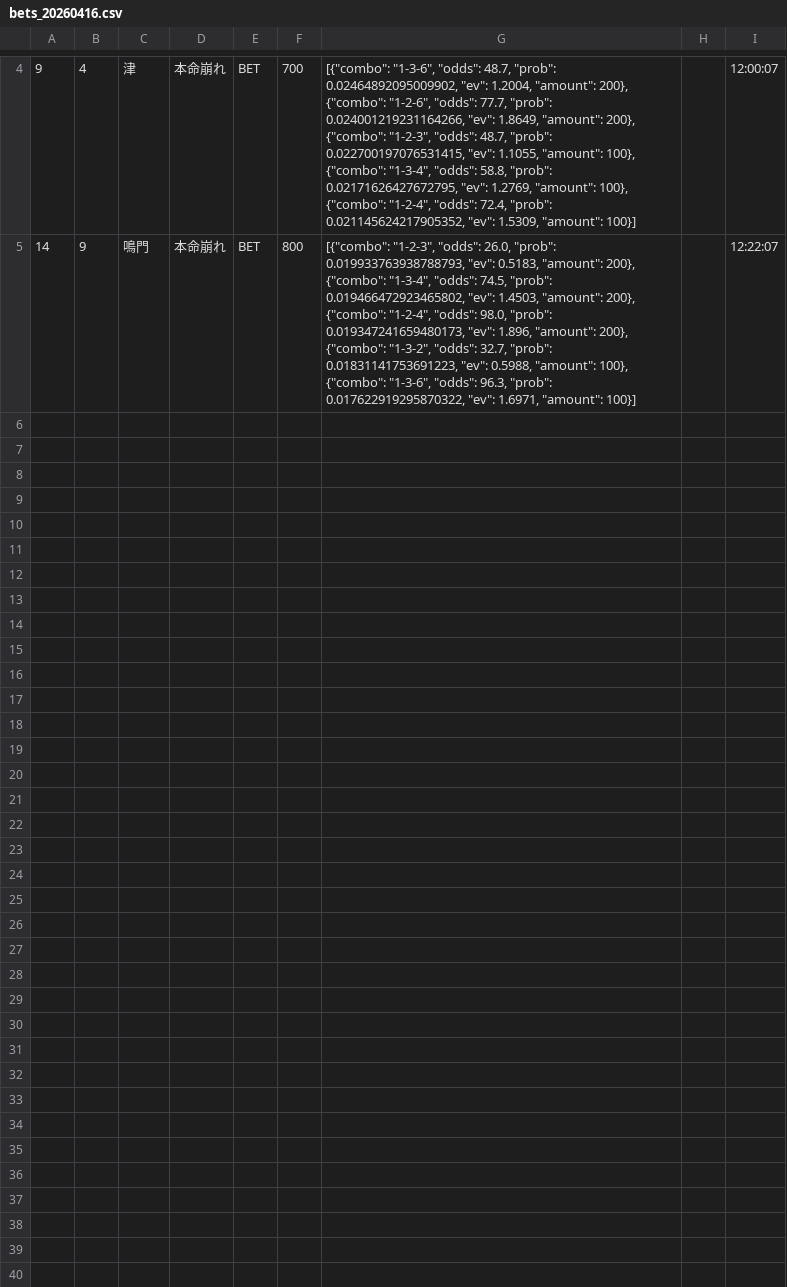
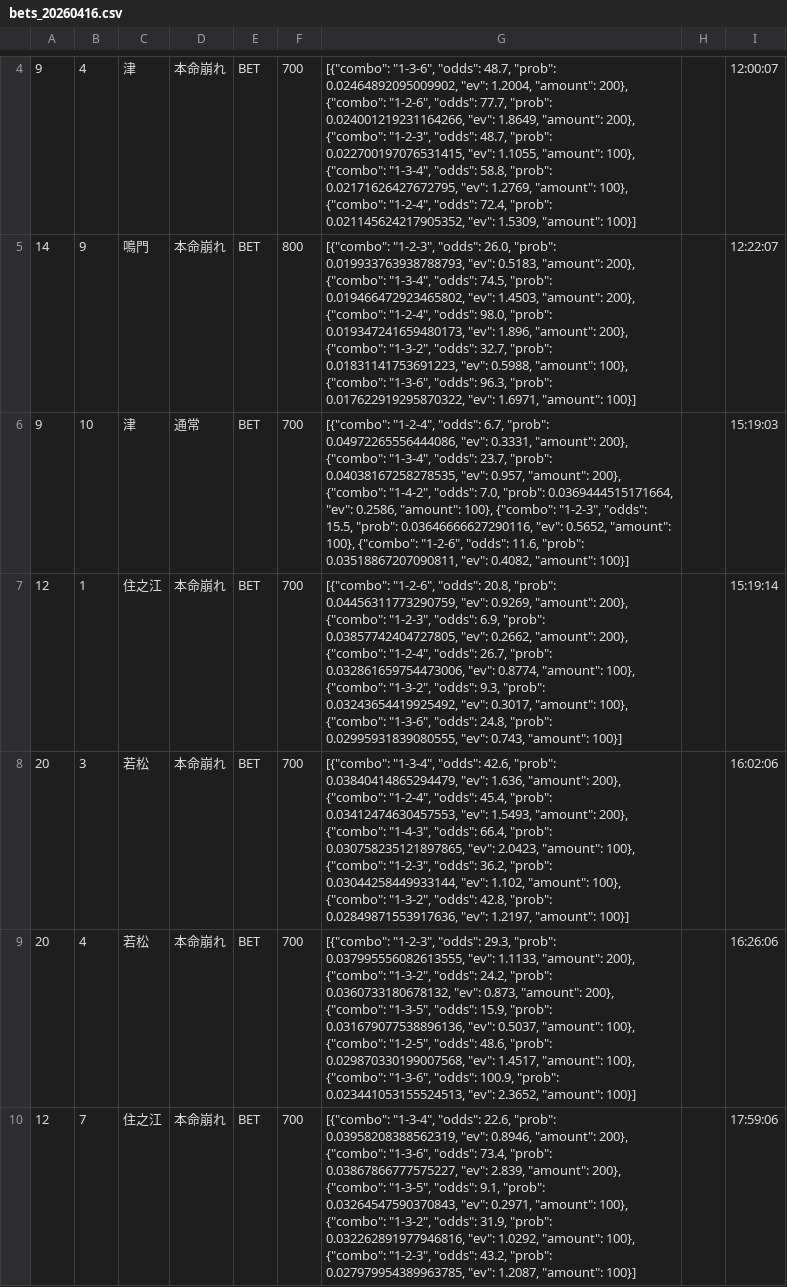
Before and after one commit to exnull0511-create/boatrace_ai, a CSV file: data/bets_20260416.csv, drawn as a sheet; only a part is shown, gaps mark what is left out; the diff names each change by its address in the sheet, - before the commit and + after, or states it on an @@ line.

Commit message:
data: 20260416 afternoon

```diff
--- a/data/bets_20260416.csv
+++ b/data/bets_20260416.csv
+row 6: 9 | 10 | 津 | 通常 | BET | 700 | [{"combo": "1-2-4", "odds": 6.7, "prob": 0.04972265556444086, "ev": 0.3331, "amount": 200}, {"combo": "1-3-4", "odds": 23.7, "prob": 0.04038167258278535, "ev": 0.957, "amount": 200}, {"combo": "1-4-2", "odds": 7.0, "prob": 0.0369444515171664, "ev": 0.2586, "amount": 100}, {"combo": "1-2-3", "odds": 15.5, "prob": 0.03646666627290116, "ev": 0.5652, "amount": 100}, {"combo": "1-2-6", "odds": 11.6, "prob": 0.03518867207090811, "ev": 0.4082, "amount": 100}] |  | 15:19:03
+row 7: 12 | 1 | 住之江 | 本命崩れ | BET | 700 | [{"combo": "1-2-6", "odds": 20.8, "prob": 0.04456311773290759, "ev": 0.9269, "amount": 200}, {"combo": "1-2-3", "odds": 6.9, "prob": 0.03857742404727805, "ev": 0.2662, "amount": 200}, {"combo": "1-2-4", "odds": 26.7, "prob": 0.032861659754473006, "ev": 0.8774, "amount": 100}, {"combo": "1-3-2", "odds": 9.3, "prob": 0.03243654419925492, "ev": 0.3017, "amount": 100}, {"combo": "1-3-6", "odds": 24.8, "prob": 0.02995931839080555, "ev": 0.743, "amount": 100}] |  | 15:19:14
+row 8: 20 | 3 | 若松 | 本命崩れ | BET | 700 | [{"combo": "1-3-4", "odds": 42.6, "prob": 0.03840414865294479, "ev": 1.636, "amount": 200}, {"combo": "1-2-4", "odds": 45.4, "prob": 0.03412474630457553, "ev": 1.5493, "amount": 200}, {"combo": "1-4-3", "odds": 66.4, "prob": 0.030758235121897865, "ev": 2.0423, "amount": 100}, {"combo": "1-2-3", "odds": 36.2, "prob": 0.03044258449933144, "ev": 1.102, "amount": 100}, {"combo": "1-3-2", "odds": 42.8, "prob": 0.02849871553917636, "ev": 1.2197, "amount": 100}] |  | 16:02:06
+row 9: 20 | 4 | 若松 | 本命崩れ | BET | 700 | [{"combo": "1-2-3", "odds": 29.3, "prob": 0.037995556082613555, "ev": 1.1133, "amount": 200}, {"combo": "1-3-2", "odds": 24.2, "prob": 0.0360733180678132, "ev": 0.873, "amount": 200}, {"combo": "1-3-5", "odds": 15.9, "prob": 0.031679077538896136, "ev": 0.5037, "amount": 100}, {"combo": "1-2-5", "odds": 48.6, "prob": 0.029870330199007568, "ev": 1.4517, "amount": 100}, {"combo": "1-3-6", "odds": 100.9, "prob": 0.023441053155524513, "ev": 2.3652, "amount": 100}] |  | 16:26:06
+row 10: 12 | 7 | 住之江 | 本命崩れ | BET | 700 | [{"combo": "1-3-4", "odds": 22.6, "prob": 0.03958208388562319, "ev": 0.8946, "amount": 200}, {"combo": "1-3-6", "odds": 73.4, "prob": 0.03867866777575227, "ev": 2.839, "amount": 200}, {"combo": "1-3-5", "odds": 9.1, "prob": 0.03264547590370843, "ev": 0.2971, "amount": 100}, {"combo": "1-3-2", "odds": 31.9, "prob": 0.032262891977946816, "ev": 1.0292, "amount": 100}, {"combo": "1-2-3", "odds": 43.2, "prob": 0.027979954389963785, "ev": 1.2087, "amount": 100}] |  | 17:59:06
```
Also changed, not shown: 1 other file.
